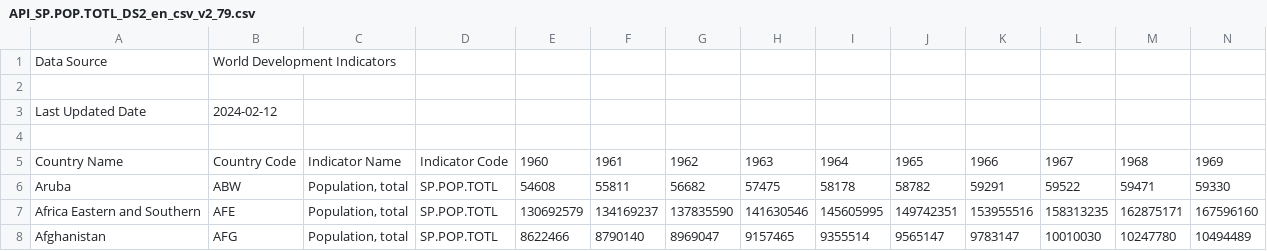
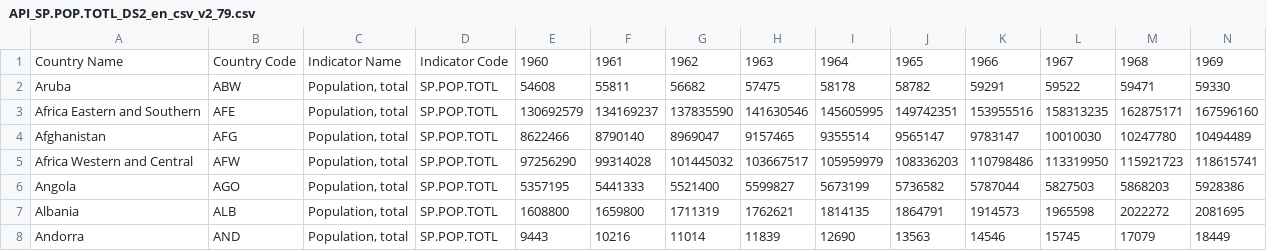
Before and after one commit to kodeoernen/ASE, a CSV file: API_SP.POP.TOTL_DS2_en_csv_v2_79.csv, drawn as a sheet; only a part is shown; the shorter side is filled out with more unchanged rows; rows hold the shown columns only; the diff names each change by its address in the sheet, - before the commit and + after, or states it on an @@ line.

Commit message:
Update API_SP.POP.TOTL_DS2_en_csv_v2_79.csv

```diff
--- a/API_SP.POP.TOTL_DS2_en_csv_v2_79.csv
+++ b/API_SP.POP.TOTL_DS2_en_csv_v2_79.csv
-row 1: Data Source | World Development Indicators
-row 2: (empty)
-row 3: Last Updated Date | 2024-02-12
-row 4: (empty)
```
